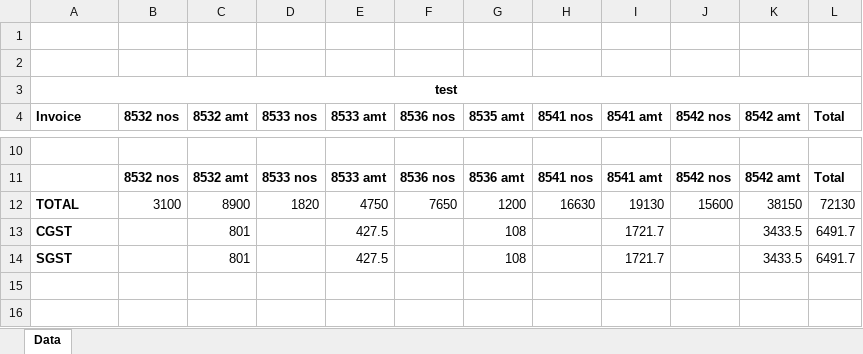
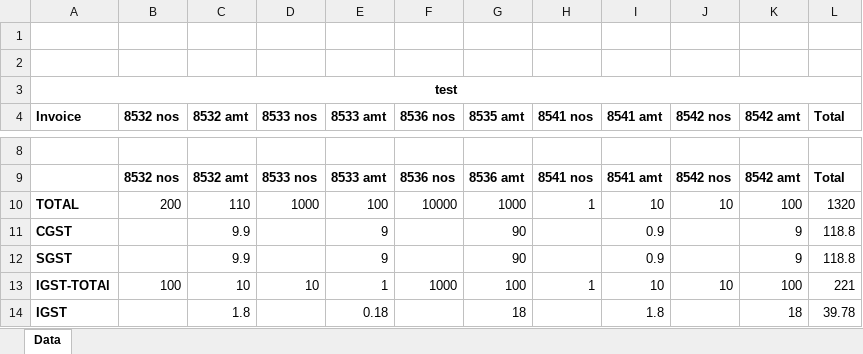
Before and after one commit to APOORV7G/HSN_Final, an Excel workbook: MyProject/test.xlsx, sheet Data, drawn as a sheet; only a part is shown, gaps mark what is left out; values as stored, in another font and other column widths than the file's, no borders; addresses are those after the commit; the diff covers the shown part only; the diff names each change by its address in the sheet, - before the commit and + after, or states it on an @@ line.

Commit message:
Final commit(hopefully)
final commit with igst and igst total. added an radio button also , done some basic gui in frame 4

```diff
--- a/MyProject/test.xlsx (sheet Data)
+++ b/MyProject/test.xlsx (sheet Data)
-B10 (8532 nos): 3100
+B10 (8532 nos): 200
-C10 (8532 amt): 8900
+C10 (8532 amt): 110
-D10 (8533 nos): 1820
+D10 (8533 nos): 1000
-E10 (8533 amt): 4750
+E10 (8533 amt): 100
-F10 (8536 nos): 7650
+F10 (8536 nos): 10000
-G10 (8535 amt): 1200
+G10 (8535 amt): 1000
-H10 (8541 nos): 16630
+H10 (8541 nos): 1
-I10 (8541 amt): 19130
+I10 (8541 amt): 10
-J10 (8542 nos): 15600
+J10 (8542 nos): 10
-K10 (8542 amt): 38150
+K10 (8542 amt): 100
-L10 (Total): 72130
+L10 (Total): 1320
-C11:C12 (8532 amt): 801
+C11:C12 (8532 amt): 9.9
-E11:E12 (8533 amt): 427.5
+E11:E12 (8533 amt): 9
-G11:G12 (8535 amt): 108
+G11:G12 (8535 amt): 90
-I11:I12 (8541 amt): 1721.7
+I11:I12 (8541 amt): 0.9
-K11:K12 (8542 amt): 3433.5
+K11:K12 (8542 amt): 9
-L11:L12 (Total): 6491.7
+L11:L12 (Total): 118.8
+row 13: IGST-TOTAl | 100 | 10 | 10 | 1 | 1000 | 100 | 1 | 10 | 10 | 100 | 221
+row 14: IGST |  | 1.8 |  | 0.18 |  | 18 |  | 1.8 |  | 18 | 39.78
```
Also changed, not shown: 2 removed rows, 28 edited cells and cell formats elsewhere in this sheet, 3 other files.
